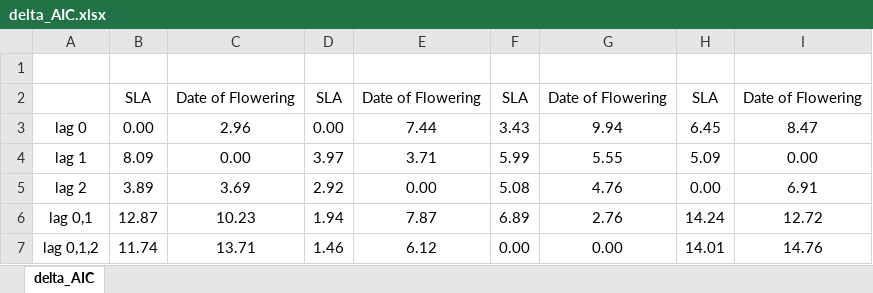
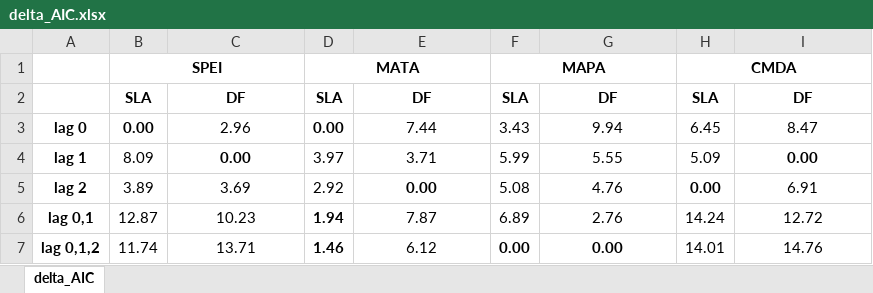
Before and after one commit to anstettd/climate_lag, an Excel workbook: Data/delta_AIC.xlsx, sheet delta_AIC, drawn as a sheet; values as stored, in another font and other column widths than the file's, no borders; the diff names each change by its address in the sheet, - before the commit and + after, or states it on an @@ line.

```diff
--- a/Data/delta_AIC.xlsx (sheet delta_AIC)
+++ b/Data/delta_AIC.xlsx (sheet delta_AIC)
-row 1: (empty)
+row 1:  | SPEI |  | MATA |  | MAPA |  | CMDA
+B1:C1 merged
+D1:E1 merged
+F1:G1 merged
+H1:I1 merged
-B2:I2 bold: off
+B2:I2 bold: on
-C2: Date of Flowering
+C2: DF
-E2: Date of Flowering
+E2: DF
-G2: Date of Flowering
+G2: DF
-I2: Date of Flowering
+I2: DF
-A3:B3 bold: off
+A3:B3 bold: on
-D3 bold: off
+D3 bold: on
-A4:A7 bold: off
+A4:A7 bold: on
-C4 bold: off
+C4 bold: on
-I4 bold: off
+I4 bold: on
-E5 bold: off
+E5 bold: on
-H5 bold: off
+H5 bold: on
-D6:D7 bold: off
+D6:D7 bold: on
-F7:G7 bold: off
+F7:G7 bold: on
```
Also changed, not shown: 8 other files.
